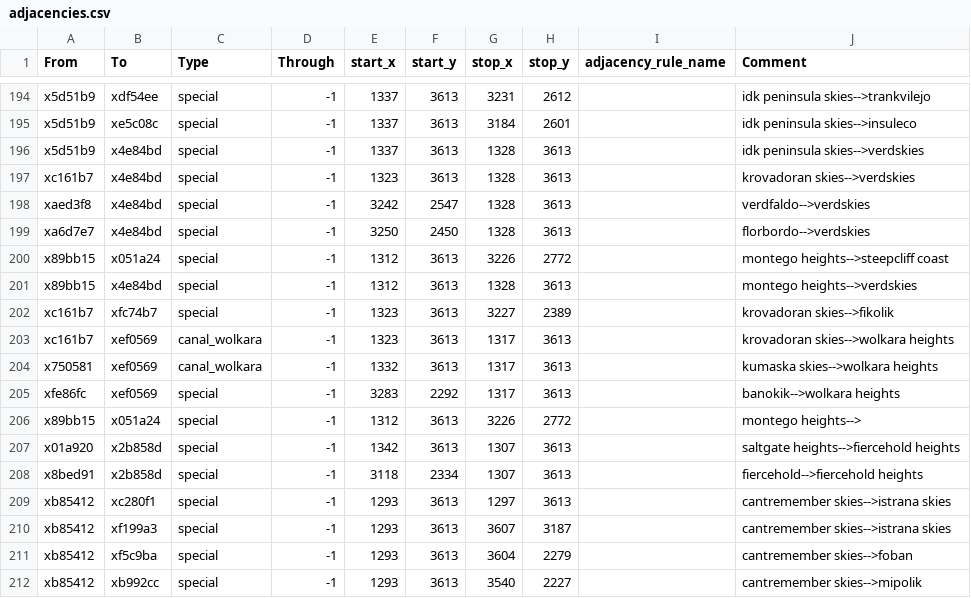
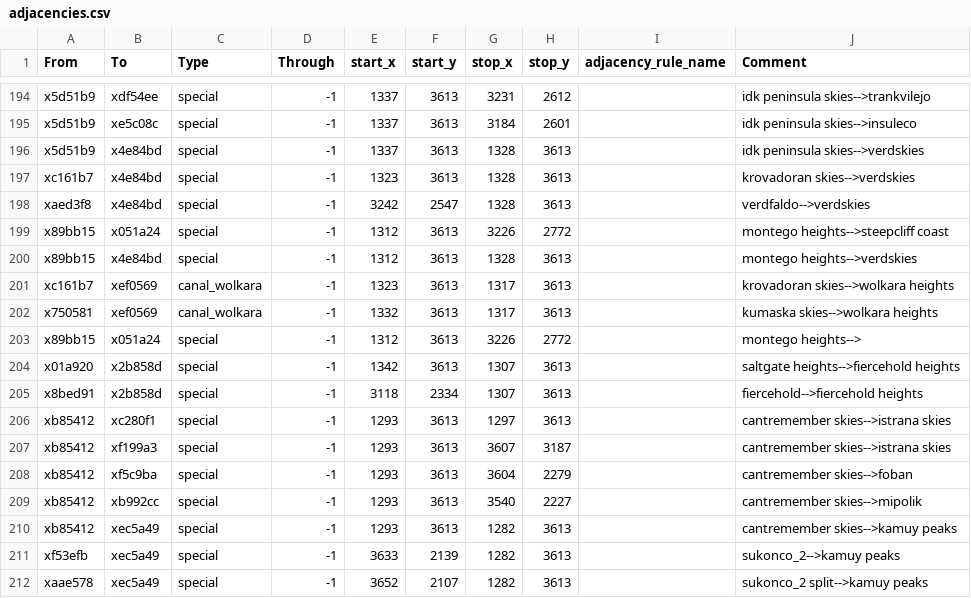
Before and after one commit to Ektoe/Realms-of-Exether, a CSV file: map_data/adjacencies.csv, drawn as a sheet; only a part is shown, gaps mark what is left out; the shorter side is filled out with more unchanged rows; the diff names each change by its address in the sheet, - before the commit and + after, or states it on an @@ line.

```diff
--- a/map_data/adjacencies.csv
+++ b/map_data/adjacencies.csv
-row 199: xa6d7e7 | x4e84bd | special | -1 | 3250 | 2450 | 1328 | 3613 |  | florbordo-->verdskies
-row 202: xc161b7 | xfc74b7 | special | -1 | 1323 | 3613 | 3227 | 2389 |  | krovadoran skies-->fikolik
-row 205: xfe86fc | xef0569 | special | -1 | 3283 | 2292 | 1317 | 3613 |  | banokik-->wolkara heights
```
Also changed, not shown: 5 other files.
